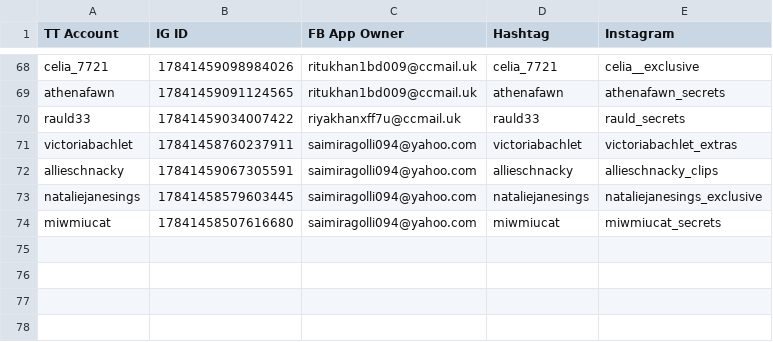
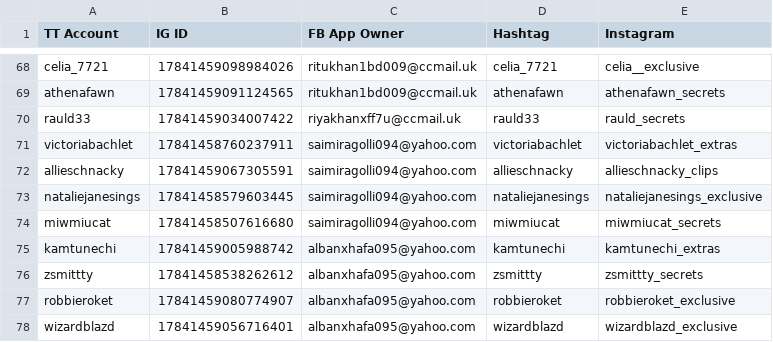
Before and after one commit to sammiphone6/Content_Arbitrage, a CSV file: account_posting/data/account_data_indiv.csv, drawn as a sheet; only a part is shown, gaps mark what is left out.

```diff
--- a/account_posting/data/account_data_indiv.csv
+++ b/account_posting/data/account_data_indiv.csv
@@ -74 +74,5 @@ nataliejanesings,17841458579603445,saimiragolli094@yahoo.com,nataliejanesings,na
 miwmiucat,17841458507616680,saimiragolli094@yahoo.com,miwmiucat,miwmiucat_secrets
+kamtunechi,17841459005988742,albanxhafa095@yahoo.com,kamtunechi,kamtunechi_extras
+zsmittty,17841458538262612,albanxhafa095@yahoo.com,zsmittty,zsmittty_secrets
+robbieroket,17841459080774907,albanxhafa095@yahoo.com,robbieroket,robbieroket_exclusive
+wizardblazd,17841459056716401,albanxhafa095@yahoo.com,wizardblazd,wizardblazd_exclusive
```
Also changed, not shown: account_adding/data/fbs.csv, account_adding/data/instas.csv, 6 other files.
